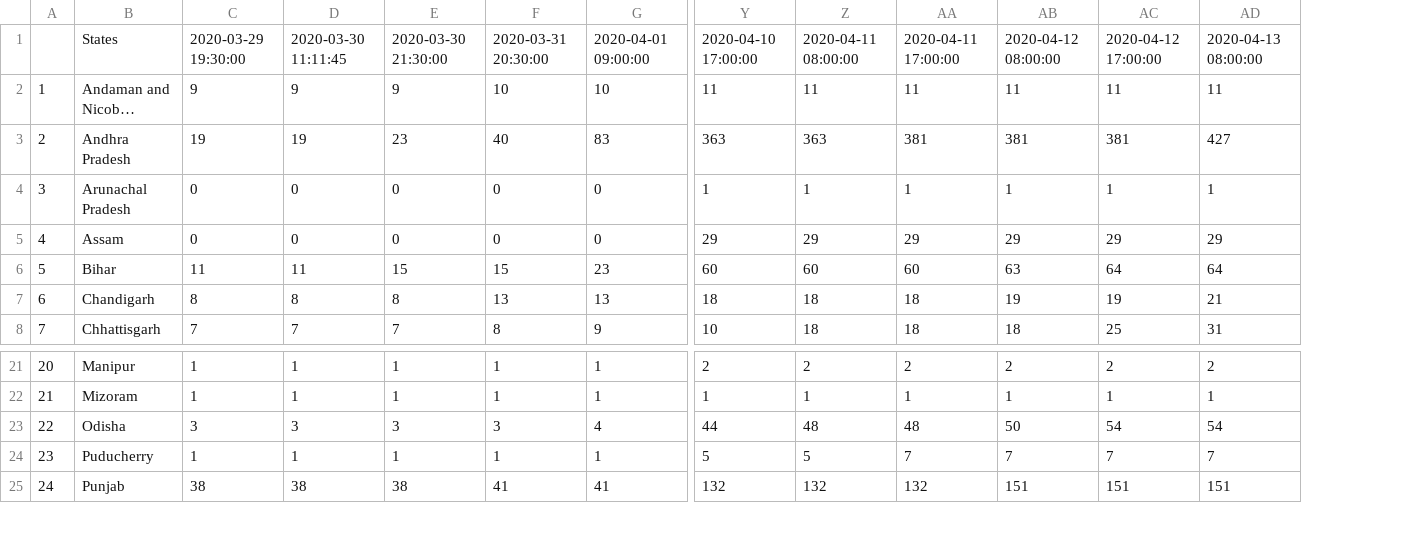
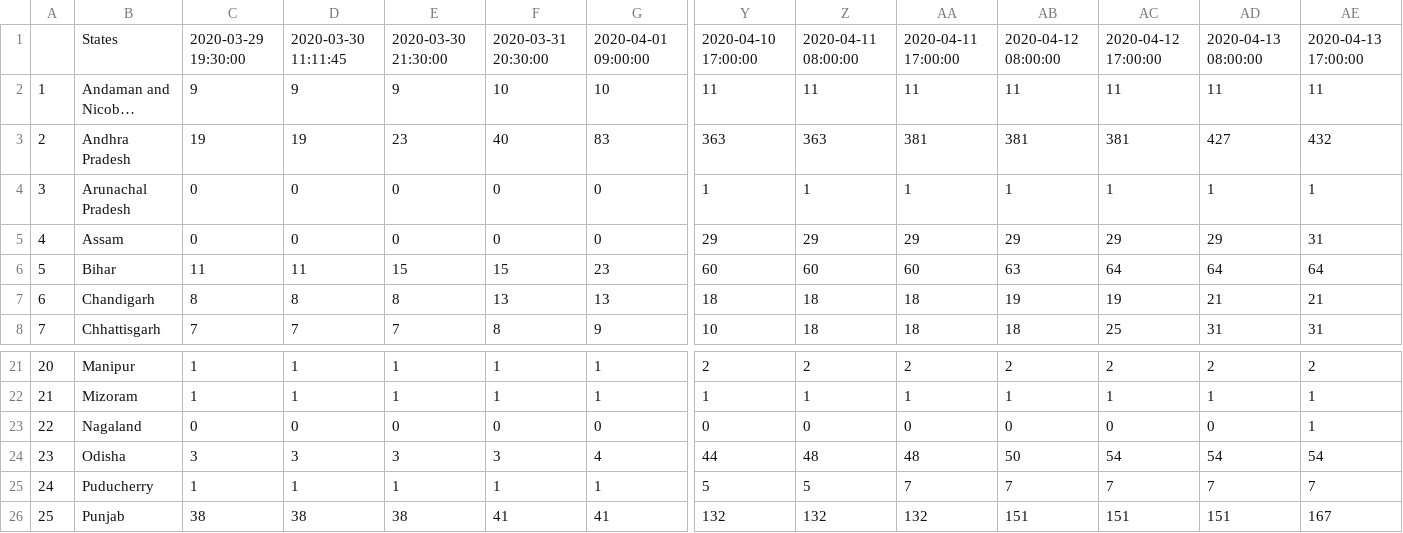
Before and after one commit to anmoledewan/CovidScrapper, a CSV file: CovidScrapper/india_confirmed_covid.csv, drawn as a sheet; only a part is shown, gaps mark what is left out; long unchanged cells end in …; addresses are those after the commit; rows hold the shown columns only; the diff names each change by its address in the sheet, - before the commit and + after, or states it on an @@ line.

```diff
--- a/CovidScrapper/india_confirmed_covid.csv
+++ b/CovidScrapper/india_confirmed_covid.csv
+column AE, rows 1-8: 2020-04-13 17:00:00 | 11 | 432 | 1 | 31 | 64 | 21 | 31; rows 21-22: 2 | 1; rows 24-26: 54 | 7 | 167
+row 23: 22 | Nagaland | 0 | 0 | 0 | 0 | 0 | 0 | 0 | 0 | 0 | 0 | 0 | 1
@@ column A renumbered from row 24 down @@
```
Also changed, not shown: CovidScrapper/india_death_covid.csv, CovidScrapper/india_recovered_covid.csv, 1 other file.
